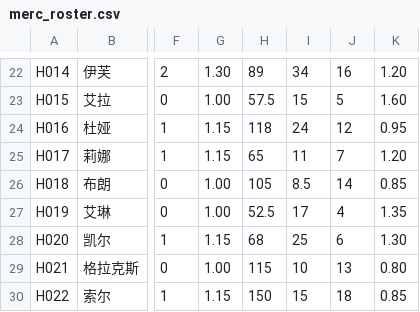
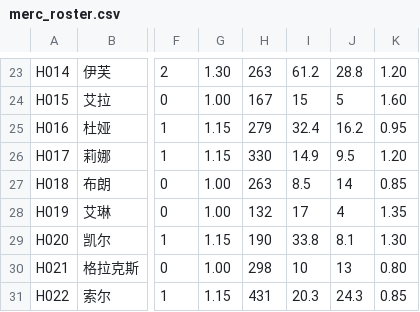
Before and after one commit to fbi02042026/-game, a CSV file: Assets/Data/Source/Tables/merc_roster.csv, drawn as a sheet; only a part is shown, gaps mark what is left out; addresses are those after the commit; the diff covers the shown part only; the diff names each change by its address in the sheet, - before the commit and + after, or states it on an @@ line.

```diff
--- a/Assets/Data/Source/Tables/merc_roster.csv
+++ b/Assets/Data/Source/Tables/merc_roster.csv
-H23: 89
+H23: 263
-I23: 34
+I23: 61.2
-J23: 16
+J23: 28.8
-H24: 57.5
+H24: 167
-H25: 118
+H25: 279
-I25: 24
+I25: 32.4
-J25: 12
+J25: 16.2
-H26: 65
+H26: 330
-I26: 11
+I26: 14.9
-J26: 7
+J26: 9.5
-H27: 105
+H27: 263
-H28: 52.5
+H28: 132
-H29: 68
+H29: 190
-I29: 25
+I29: 33.8
-J29: 6
+J29: 8.1
-H30: 115
+H30: 298
-H31: 150
+H31: 431
-I31: 15
+I31: 20.3
-J31: 18
+J31: 24.3
```
Also changed, not shown: 1 added row and 31 edited cells elsewhere in this file, 3 other files.
